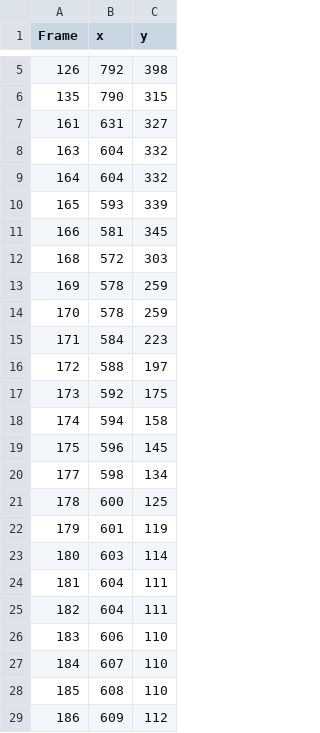
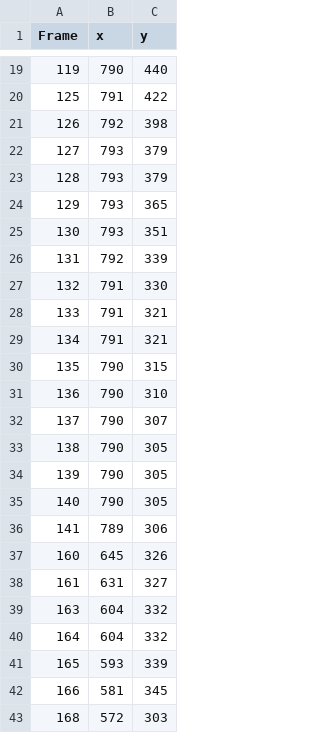
Before and after one commit to henry753951/badminton, a CSV file: ball_dataset/00001/dataset.csv, drawn as a sheet; only a part is shown, gaps mark what is left out; the shorter side is filled out with more unchanged rows; the diff covers the shown part only.

```diff
--- a/ball_dataset/00001/dataset.csv
+++ b/ball_dataset/00001/dataset.csv
@@ -5,3 +19,20 @@ Frame,x,y
+119,790,440
+125,791,422
 126,792,398
+127,793,379
+128,793,379
+129,793,365
+130,793,351
+131,792,339
+132,791,330
+133,791,321
+134,791,321
 135,790,315
+136,790,310
+137,790,307
+138,790,305
+139,790,305
+140,790,305
+141,789,306
+160,645,326
 161,631,327
```
Also changed, not shown: 45 added rows elsewhere in this file, ball_dataset/00002/dataset.csv, 4 other files.
